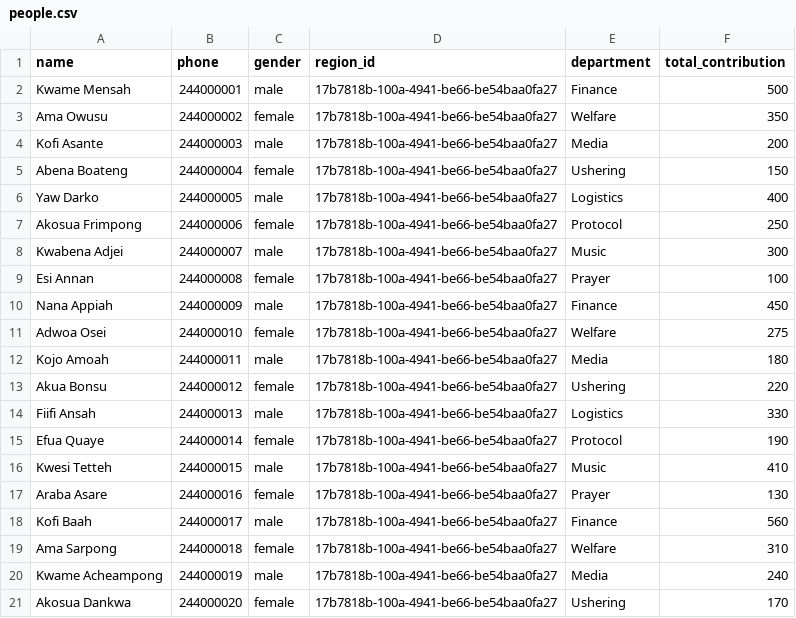
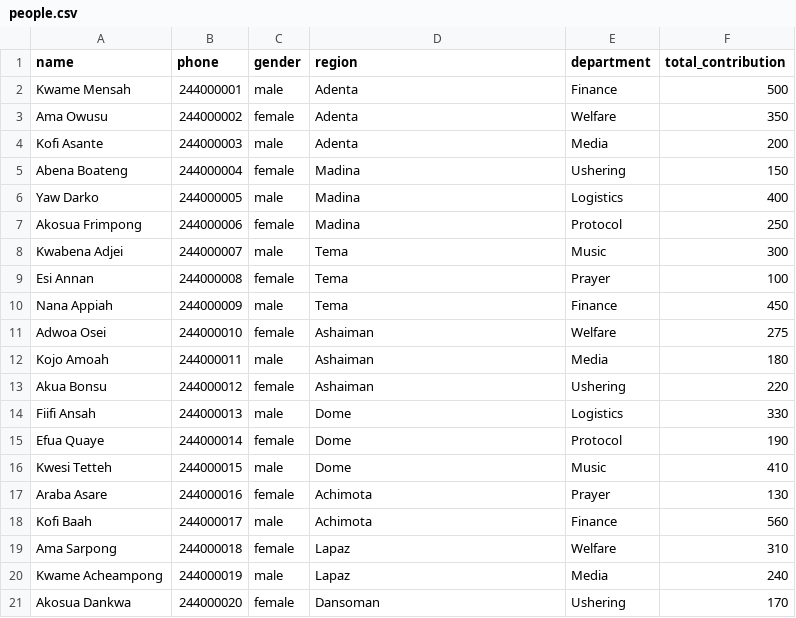
Before and after one commit to k1muza/finance, a CSV file: sample-data/people.csv, drawn as a sheet.

Commit message:
update people csv

```diff
--- a/sample-data/people.csv
+++ b/sample-data/people.csv
@@ -1,21 +1,21 @@
-name,phone,gender,region_id,department,total_contribution
-Kwame Mensah,244000001,male,17b7818b-100a-4941-be66-be54baa0fa27,Finance,500
-Ama Owusu,244000002,female,17b7818b-100a-4941-be66-be54baa0fa27,Welfare,350
-Kofi Asante,244000003,male,17b7818b-100a-4941-be66-be54baa0fa27,Media,200
-Abena Boateng,244000004,female,17b7818b-100a-4941-be66-be54baa0fa27,Ushering,150
-Yaw Darko,244000005,male,17b7818b-100a-4941-be66-be54baa0fa27,Logistics,400
-Akosua Frimpong,244000006,female,17b7818b-100a-4941-be66-be54baa0fa27,Protocol,250
-Kwabena Adjei,244000007,male,17b7818b-100a-4941-be66-be54baa0fa27,Music,300
-Esi Annan,244000008,female,17b7818b-100a-4941-be66-be54baa0fa27,Prayer,100
-Nana Appiah,244000009,male,17b7818b-100a-4941-be66-be54baa0fa27,Finance,450
-Adwoa Osei,244000010,female,17b7818b-100a-4941-be66-be54baa0fa27,Welfare,275
-Kojo Amoah,244000011,male,17b7818b-100a-4941-be66-be54baa0fa27,Media,180
-Akua Bonsu,244000012,female,17b7818b-100a-4941-be66-be54baa0fa27,Ushering,220
-Fiifi Ansah,244000013,male,17b7818b-100a-4941-be66-be54baa0fa27,Logistics,330
-Efua Quaye,244000014,female,17b7818b-100a-4941-be66-be54baa0fa27,Protocol,190
-Kwesi Tetteh,244000015,male,17b7818b-100a-4941-be66-be54baa0fa27,Music,410
-Araba Asare,244000016,female,17b7818b-100a-4941-be66-be54baa0fa27,Prayer,130
-Kofi Baah,244000017,male,17b7818b-100a-4941-be66-be54baa0fa27,Finance,560
-Ama Sarpong,244000018,female,17b7818b-100a-4941-be66-be54baa0fa27,Welfare,310
-Kwame Acheampong,244000019,male,17b7818b-100a-4941-be66-be54baa0fa27,Media,240
-Akosua Dankwa,244000020,female,17b7818b-100a-4941-be66-be54baa0fa27,Ushering,170
+name,phone,gender,region,department,total_contribution
+Kwame Mensah,244000001,male,Adenta,Finance,500
+Ama Owusu,244000002,female,Adenta,Welfare,350
+Kofi Asante,244000003,male,Adenta,Media,200
+Abena Boateng,244000004,female,Madina,Ushering,150
+Yaw Darko,244000005,male,Madina,Logistics,400
+Akosua Frimpong,244000006,female,Madina,Protocol,250
+Kwabena Adjei,244000007,male,Tema,Music,300
+Esi Annan,244000008,female,Tema,Prayer,100
+Nana Appiah,244000009,male,Tema,Finance,450
+Adwoa Osei,244000010,female,Ashaiman,Welfare,275
+Kojo Amoah,244000011,male,Ashaiman,Media,180
+Akua Bonsu,244000012,female,Ashaiman,Ushering,220
+Fiifi Ansah,244000013,male,Dome,Logistics,330
+Efua Quaye,244000014,female,Dome,Protocol,190
+Kwesi Tetteh,244000015,male,Dome,Music,410
+Araba Asare,244000016,female,Achimota,Prayer,130
+Kofi Baah,244000017,male,Achimota,Finance,560
+Ama Sarpong,244000018,female,Lapaz,Welfare,310
+Kwame Acheampong,244000019,male,Lapaz,Media,240
+Akosua Dankwa,244000020,female,Dansoman,Ushering,170
```
Also changed, not shown: 2 other files.
